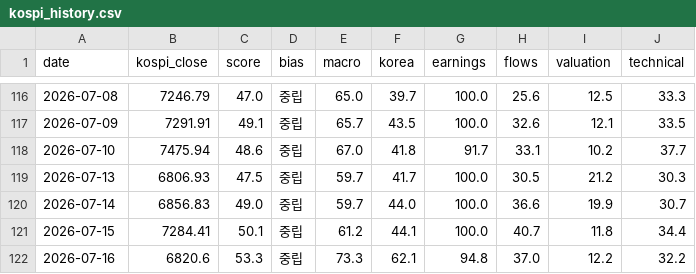
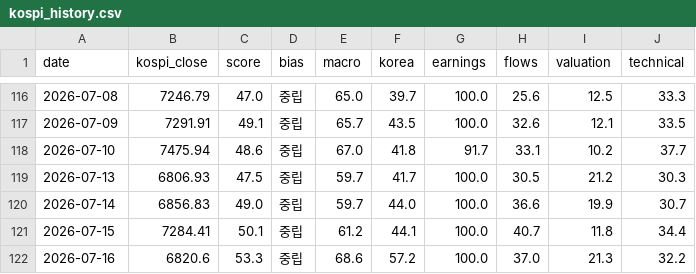
Before and after one commit to kym20031219-code/etf-partner-finder, a CSV file: results/kospi_history.csv, drawn as a sheet; only a part is shown, gaps mark what is left out.

```diff
--- a/results/kospi_history.csv
+++ b/results/kospi_history.csv
@@ -121,2 +121,2 @@ date,kospi_close,score,bias,macro,korea,earnings,flows,valuation,technical
 2026-07-15,7284.41,50.1,중립,61.2,44.1,100.0,40.7,11.8,34.4
-2026-07-16,6820.6,53.3,중립,73.3,62.1,94.8,37.0,12.2,32.2
+2026-07-16,6820.6,53.3,중립,68.6,57.2,100.0,37.0,21.3,32.2
```
Also changed, not shown: 1 other file.
